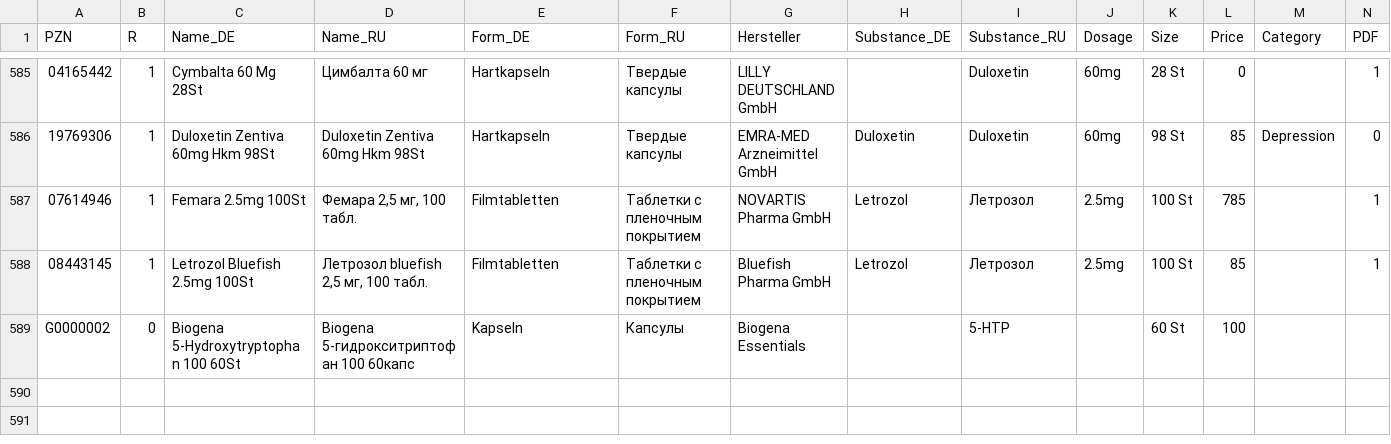
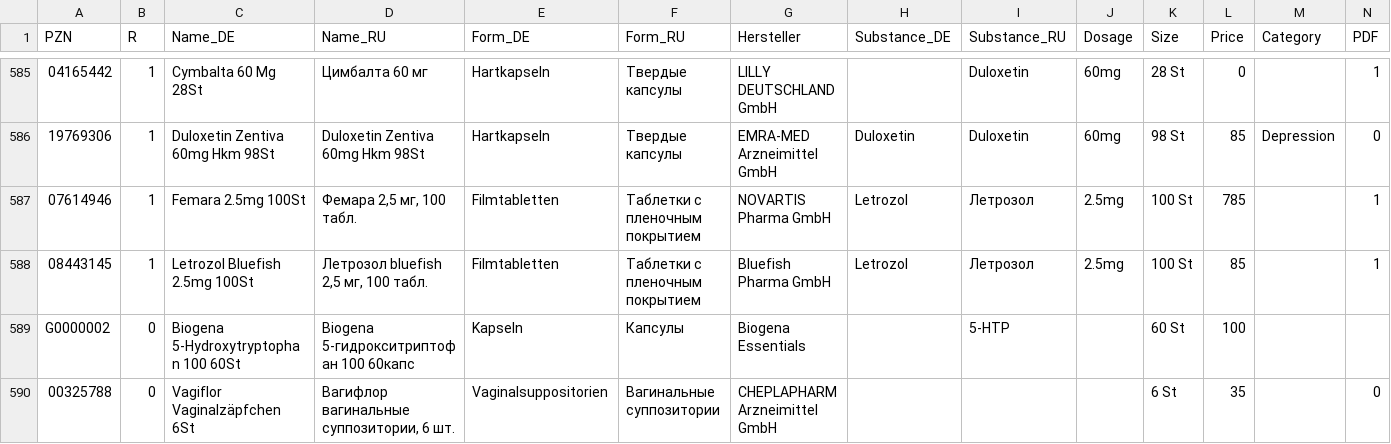
Before and after one commit to gxxmwolf-wq/catalog, a CSV file: db.csv, drawn as a sheet; only a part is shown, gaps mark what is left out; the diff covers the shown part only; the diff names each change by its address in the sheet, - before the commit and + after, or states it on an @@ line.

Commit message:
Обновление базы PZN (Диск + GitHub) 🚀

```diff
--- a/db.csv
+++ b/db.csv
+row 590: 00325788 | 0 | Vagiflor Vaginalzäpfchen 6St | Вагифлор вагинальные суппозитории, 6 шт. | Vaginalsuppositorien | Вагинальные суппозитории | CHEPLAPHARM Arzneimittel GmbH |  |  |  | 6 St | 35 |  | 0
```
Also changed, not shown: 1 added row elsewhere in this file.
